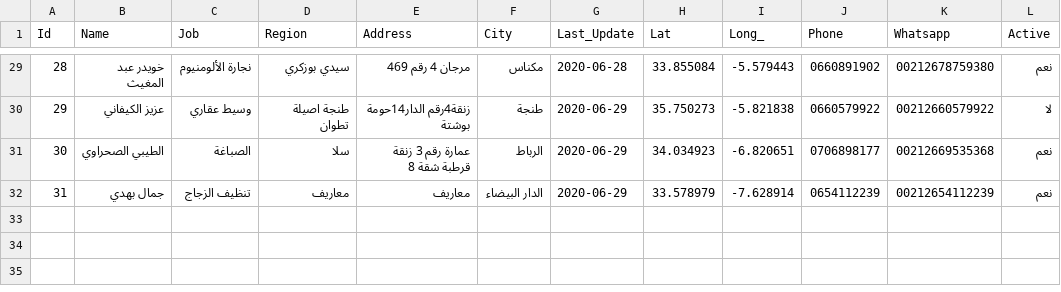
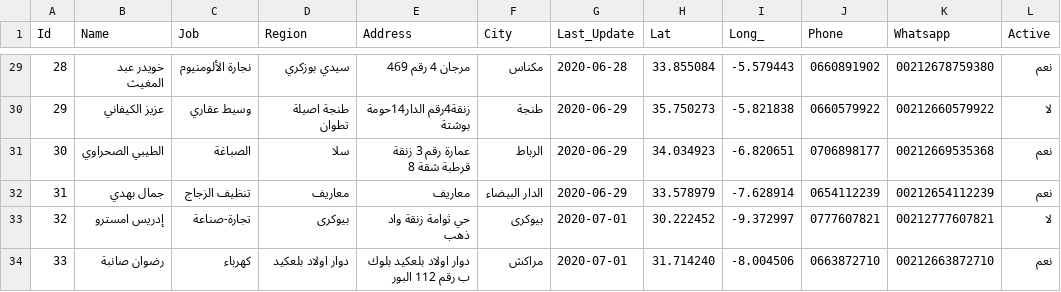
Before and after one commit to intCount/ae, a CSV file: 06-04-2020.csv, drawn as a sheet; only a part is shown, gaps mark what is left out; the diff names each change by its address in the sheet, - before the commit and + after, or states it on an @@ line.

Commit message:
Update

```diff
--- a/06-04-2020.csv
+++ b/06-04-2020.csv
+row 33: 32 | إدريس امسترو | تجارة-صناعة | بيوكرى | حي ثوامة زنقة واد ذهب | بيوكرى | 2020-07-01 | 30.222452 | -9.372997 | 0777607821 | 00212777607821 | لا
+row 34: 33 | رضوان صانبة | كهرباء | دوار اولاد بلعكيد | دوار اولاد بلعكيد بلوك ب رقم 112 البور | مراكش | 2020-07-01 | 31.714240 | -8.004506 | 0663872710 | 00212663872710 | نعم
```
